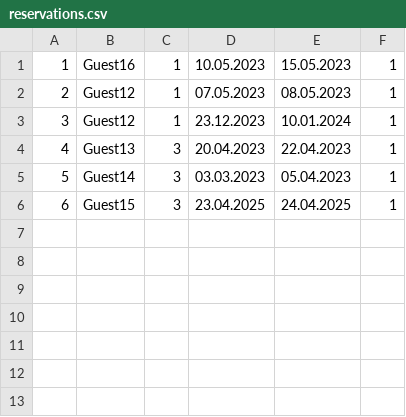
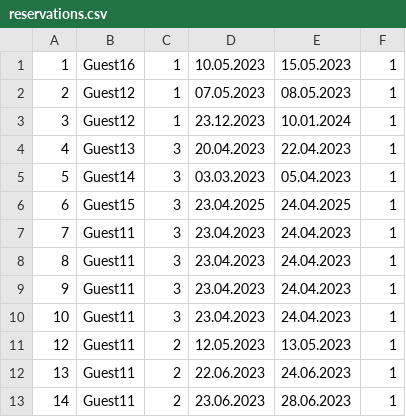
Before and after one commit to sirarmilos/sims_turizam, a CSV file: InitialProject/InitialProject/Resources/Data/reservations.csv, drawn as a sheet; the diff names each change by its address in the sheet, - before the commit and + after, or states it on an @@ line.

```diff
--- a/InitialProject/InitialProject/Resources/Data/reservations.csv
+++ b/InitialProject/InitialProject/Resources/Data/reservations.csv
+row 7: 7 | Guest11 | 3 | 23.04.2023 | 24.04.2023 | 1
+row 8: 8 | Guest11 | 3 | 23.04.2023 | 24.04.2023 | 1
+row 9: 9 | Guest11 | 3 | 23.04.2023 | 24.04.2023 | 1
+row 10: 10 | Guest11 | 3 | 23.04.2023 | 24.04.2023 | 1
+row 11: 12 | Guest11 | 2 | 12.05.2023 | 13.05.2023 | 1
+row 12: 13 | Guest11 | 2 | 22.06.2023 | 24.06.2023 | 1
+row 13: 14 | Guest11 | 2 | 23.06.2023 | 28.06.2023 | 1
```
Also changed, not shown: InitialProject/InitialProject/Resources/Data/accommodations.csv, 37 other files.
